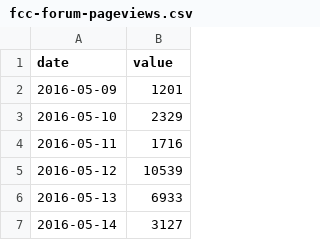
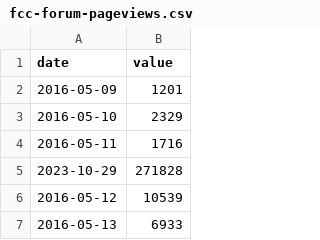
Before and after one commit to Beatrix-droid/Free-code-Camp-Data-Analysis-with-Python, a CSV file: fcc-forum-pageviews.csv, drawn as a sheet; only a part is shown; the shorter side is filled out with more unchanged rows.

Commit message:
Update fcc-forum-pageviews.csv

```diff
--- a/fcc-forum-pageviews.csv
+++ b/fcc-forum-pageviews.csv
@@ -4,2 +4,3 @@ date,value
 2016-05-11,1716
+2023-10-29,271828
 2016-05-12,10539
```
